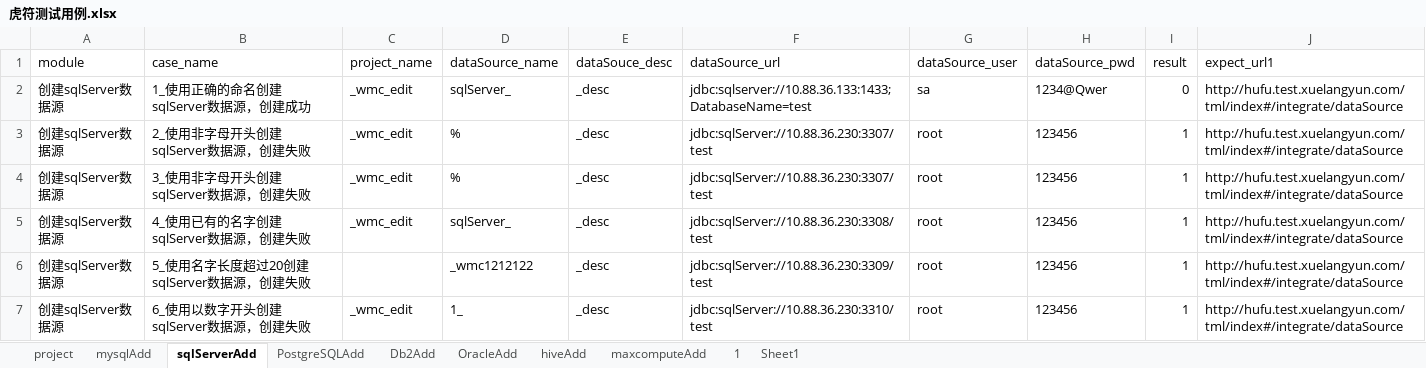
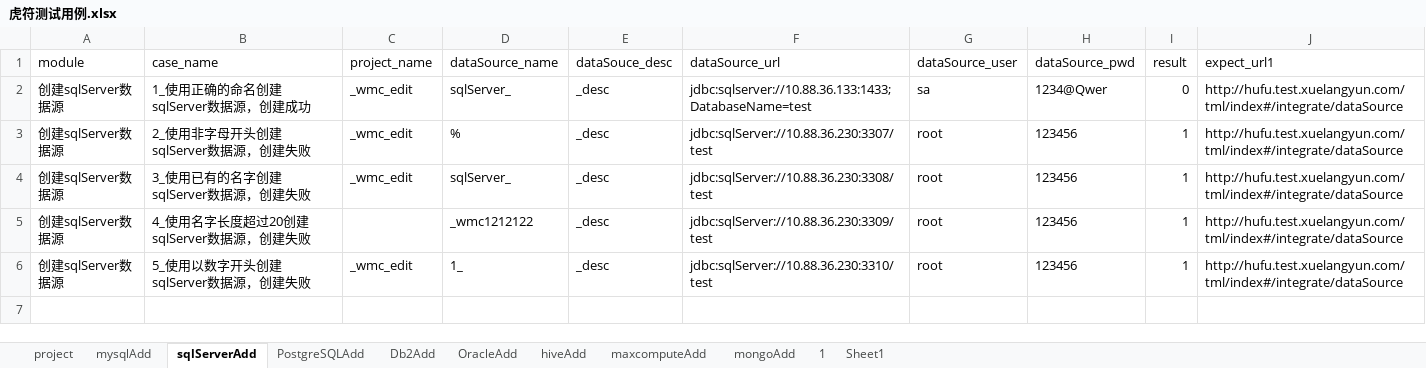
Before and after one commit to wmengchen/hufu_ui, an Excel workbook: database/虎符测试用例.xlsx, sheet sqlServerAdd, drawn as a sheet; values as stored, in another font and other column widths than the file's, no borders; removed rows and columns are numbered as before the commit, all else as after; the diff names each change by its address in the sheet, - before the commit and + after, or states it on an @@ line.

```diff
--- a/database/虎符测试用例.xlsx (sheet sqlServerAdd)
+++ b/database/虎符测试用例.xlsx (sheet sqlServerAdd)
+sheet tab: mongoAdd
-row 4: 创建sqlServer数据源 | 3_使用非字母开头创建sqlServer数据源，创建失败 | _wmc_edit | % | _desc | jdbc:sqlServer://10.88.36.230:3307/test | root | 123456 | 1 | http://hufu.test.xuelangyun.com/tml/index#/integrate/dataSource
-B4 (case_name): 4_使用已有的名字创建sqlServer数据源，创建失败
+B4 (case_name): 3_使用已有的名字创建sqlServer数据源，创建失败
-B5 (case_name): 5_使用名字长度超过20创建sqlServer数据源，创建失败
+B5 (case_name): 4_使用名字长度超过20创建sqlServer数据源，创建失败
-B6 (case_name): 6_使用以数字开头创建sqlServer数据源，创建失败
+B6 (case_name): 5_使用以数字开头创建sqlServer数据源，创建失败
```
Also changed, not shown: sheet 1, sheet maxcomputeAdd, sheet OracleAdd, sheet PostgreSQLAdd, sheet mysqlAdd, sheet Db2Add, 1 more sheet, 3 other files.
